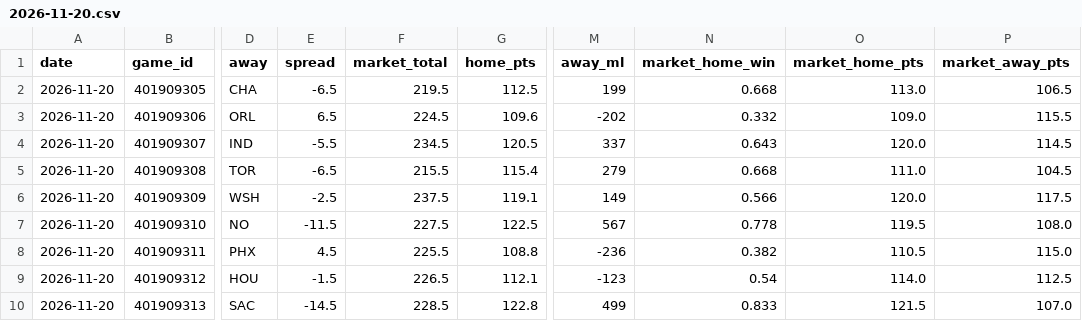
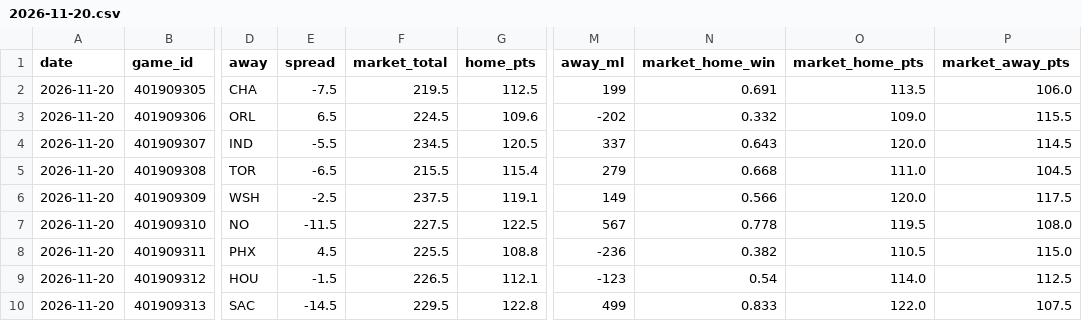
Before and after one commit to mason7park-debug/NBAprojections, a CSV file: data/gamepreds/2026-11-20.csv, drawn as a sheet; only a part is shown, gaps mark what is left out; the diff names each change by its address in the sheet, - before the commit and + after, or states it on an @@ line.

```diff
--- a/data/gamepreds/2026-11-20.csv
+++ b/data/gamepreds/2026-11-20.csv
-E2 (spread): -6.5
+E2 (spread): -7.5
-N2 (market_home_win): 0.668
+N2 (market_home_win): 0.691
-O2 (market_home_pts): 113.0
+O2 (market_home_pts): 113.5
-P2 (market_away_pts): 106.5
+P2 (market_away_pts): 106.0
-F10 (market_total): 228.5
+F10 (market_total): 229.5
-O10 (market_home_pts): 121.5
+O10 (market_home_pts): 122.0
-P10 (market_away_pts): 107.0
+P10 (market_away_pts): 107.5
```
Also changed, not shown: data/odds/2026-11-20.csv, data/projections/2026-11-20.csv, 4 other files.
